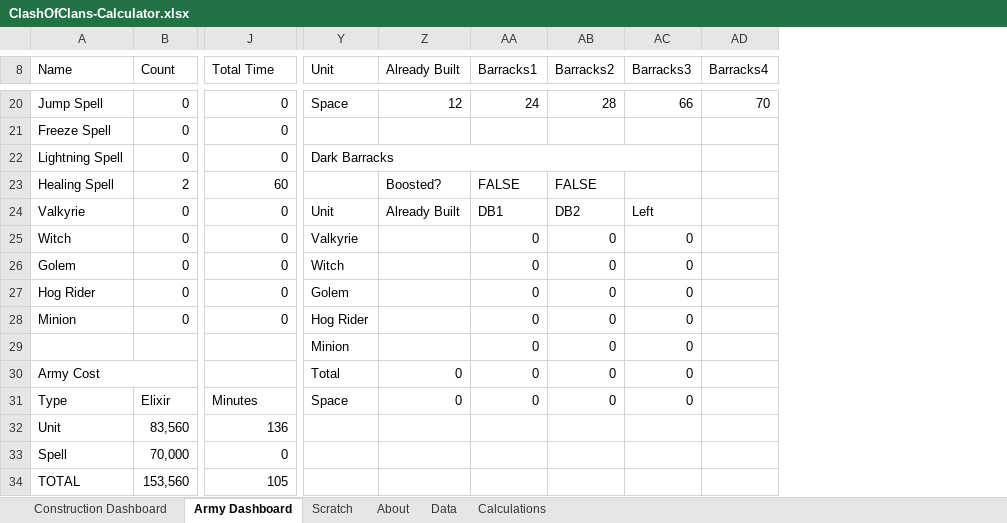
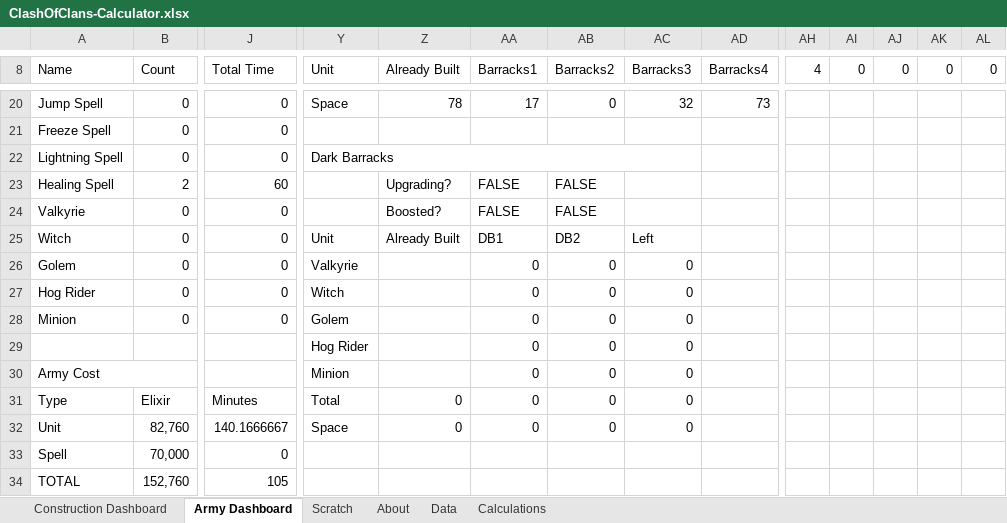
Before and after one commit to straxhaber/clashofclans-calculator, an Excel workbook: ClashOfClans-Calculator.xlsx, sheet Army Dashboard, drawn as a sheet; only a part is shown, gaps mark what is left out; values as stored, in another font and other column widths than the file's, no cell formats; conditional formats and table styles not drawn; the diff covers the shown part only; the diff names each change by its address in the sheet, - before the commit and + after, or states it on an @@ line.

Commit message:
Added flag in army dashboard for barracks that are currently being upgraded and therefore unusable

```diff
--- a/ClashOfClans-Calculator.xlsx (sheet Army Dashboard)
+++ b/ClashOfClans-Calculator.xlsx (sheet Army Dashboard)
+column AH (4), empty
+column AI (0), empty
+column AJ (0), empty
+column AK (0), empty
+column AL (0), empty
-Z20 (Already Built): 12
+Z20 (Already Built): 78
-AA20 (Barracks1): 24
+AA20 (Barracks1): 17
-AB20 (Barracks2): 28
+AB20 (Barracks2): 0
-AC20 (Barracks3): 66
+AC20 (Barracks3): 32
-AD20 (Barracks4): 70
+AD20 (Barracks4): 73
-Z23 (Already Built): Boosted?
+Z23 (Already Built): Upgrading?
-Y24 (Unit): Unit
+Y24 (Unit): (empty)
-Z24 (Already Built): Already Built
+Z24 (Already Built): Boosted?
-AA24 (Barracks1): DB1
+AA24 (Barracks1): FALSE
-AB24 (Barracks2): DB2
+AB24 (Barracks2): FALSE
-AC24 (Barracks3): Left
+AC24 (Barracks3): (empty)
-Y25 (Unit): Valkyrie
+Y25 (Unit): Unit
-Z25 (Already Built): (empty)
+Z25 (Already Built): Already Built
-AA25 (Barracks1): 0
+AA25 (Barracks1): DB1
-AB25 (Barracks2): 0
+AB25 (Barracks2): DB2
-AC25 (Barracks3): 0
+AC25 (Barracks3): Left
-Y26 (Unit): Witch
+Y26 (Unit): Valkyrie
-Y27 (Unit): Golem
+Y27 (Unit): Witch
-Y28 (Unit): Hog Rider
+Y28 (Unit): Golem
-Y29 (Unit): Minion
+Y29 (Unit): Hog Rider
-Y30 (Unit): Total
+Y30 (Unit): Minion
-Z30 (Already Built): 0
+Z30 (Already Built): (empty)
-Y31 (Unit): Space
+Y31 (Unit): Total
-B32 (Count): 83,560
+B32 (Count): 82,760
-J32 (Total Time): 136
+J32 (Total Time): 140.1666667
-Y32 (Unit): (empty)
+Y32 (Unit): Space
-Z32 (Already Built): (empty)
+Z32 (Already Built): 0
-AA32 (Barracks1): (empty)
+AA32 (Barracks1): 0
-AB32 (Barracks2): (empty)
+AB32 (Barracks2): 0
-AC32 (Barracks3): (empty)
+AC32 (Barracks3): 0
-B34 (Count): 153,560
+B34 (Count): 152,760
```
Also changed, not shown: 2 added rows, 2 removed rows, 2 added columns, 43 edited cells and merged cells elsewhere in this sheet, sheet About, cell formats, formulas that keep their value.
